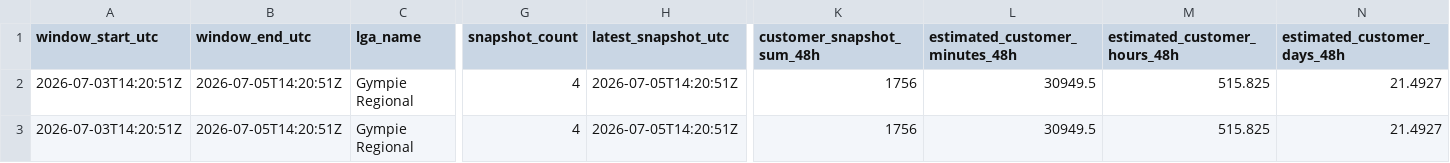
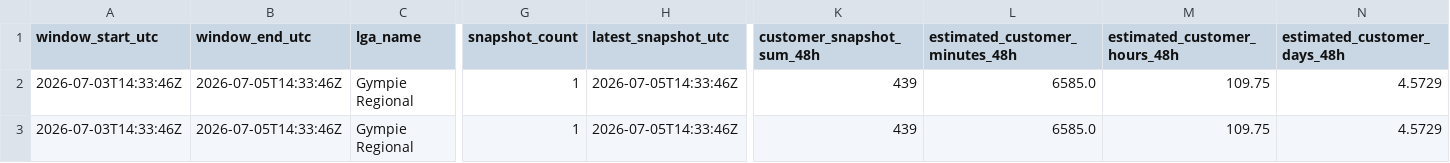
Before and after one commit to gowlettluke/qldpoweroutages, a CSV file: data/lga_cumulative_48h.csv, drawn as a sheet; only a part is shown, gaps mark what is left out; the diff names each change by its address in the sheet, - before the commit and + after, or states it on an @@ line.

```diff
--- a/data/lga_cumulative_48h.csv
+++ b/data/lga_cumulative_48h.csv
-A2:A3 (window_start_utc): 2026-07-03T14:20:51Z
+A2:A3 (window_start_utc): 2026-07-03T14:33:46Z
-B2:B3 (window_end_utc): 2026-07-05T14:20:51Z
+B2:B3 (window_end_utc): 2026-07-05T14:33:46Z
-G2:G3 (snapshot_count): 4
+G2:G3 (snapshot_count): 1
-H2:H3 (latest_snapshot_utc): 2026-07-05T14:20:51Z
+H2:H3 (latest_snapshot_utc): 2026-07-05T14:33:46Z
-K2:K3 (customer_snapshot_sum_48h): 1756
+K2:K3 (customer_snapshot_sum_48h): 439
-L2:L3 (estimated_customer_minutes_48h): 30949.5
+L2:L3 (estimated_customer_minutes_48h): 6585.0
-M2:M3 (estimated_customer_hours_48h): 515.825
+M2:M3 (estimated_customer_hours_48h): 109.75
-N2:N3 (estimated_customer_days_48h): 21.4927
+N2:N3 (estimated_customer_days_48h): 4.5729
```
Also changed, not shown: data/lga_totals_48h.csv, 3 other files.
